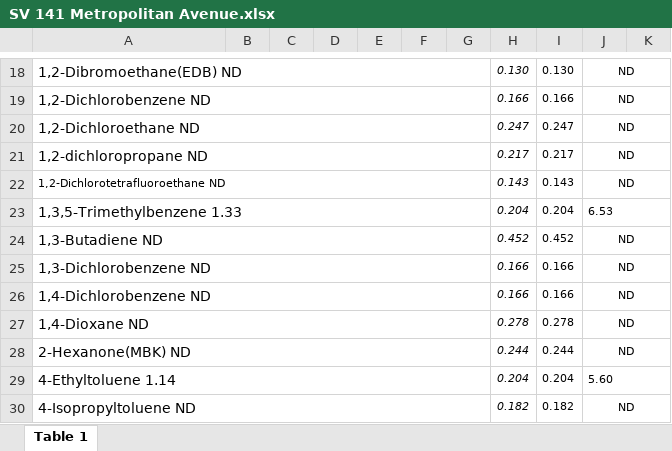
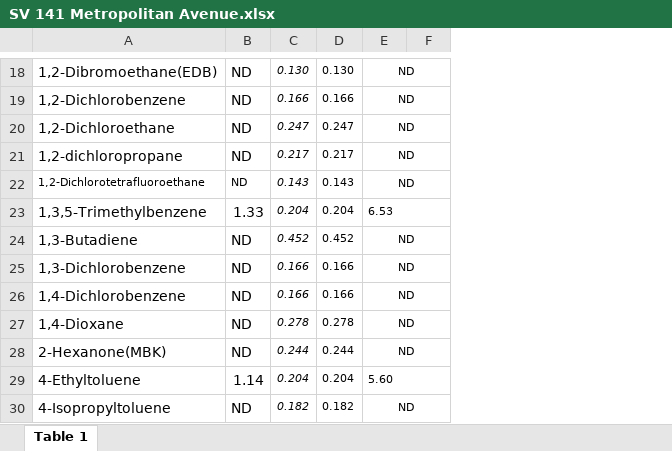
Before and after one commit to siyuegao1205/ehs_capstone_nycdoh, an Excel workbook: data/data_from_M/phoenix/SV 141 Metropolitan Avenue.xlsx, sheet Table 1, drawn as a sheet; only a part is shown, gaps mark what is left out; values as stored, in another font and other column widths than the file's, no borders; charts and pictures not drawn; removed rows and columns are numbered as before the commit, all else as after; the diff covers the shown part only; the diff names each change by its address in the sheet, - before the commit and + after, or states it on an @@ line.

```diff
--- a/data/data_from_M/phoenix/SV 141 Metropolitan Avenue.xlsx (sheet Table 1)
+++ b/data/data_from_M/phoenix/SV 141 Metropolitan Avenue.xlsx (sheet Table 1)
-column B, empty
-column C, empty
-column D, empty
-column E, empty
-column G, empty
-A18: 1,2-Dibromoethane(EDB) ND
+A18: 1,2-Dibromoethane(EDB)
-A18:G18 merged
-B18:B22: (empty)
+B18:B22: ND
-A19: 1,2-Dichlorobenzene ND
+A19: 1,2-Dichlorobenzene
-A19:G19 merged
-A20: 1,2-Dichloroethane ND
+A20: 1,2-Dichloroethane
-A20:G20 merged
-A21: 1,2-dichloropropane ND
+A21: 1,2-dichloropropane
-A21:G21 merged
-A22: 1,2-Dichlorotetrafluoroethane ND
+A22: 1,2-Dichlorotetrafluoroethane
-A22:G22 merged
-A23: 1,3,5-Trimethylbenzene 1.33
+A23: 1,3,5-Trimethylbenzene
-A23:G23 merged
-B23: (empty)
+B23: 1.33
-A24: 1,3-Butadiene ND
+A24: 1,3-Butadiene
-A24:G24 merged
-B24:B28: (empty)
+B24:B28: ND
-A25: 1,3-Dichlorobenzene ND
+A25: 1,3-Dichlorobenzene
-A25:G25 merged
-A26: 1,4-Dichlorobenzene ND
+A26: 1,4-Dichlorobenzene
-A26:G26 merged
-A27: 1,4-Dioxane ND
+A27: 1,4-Dioxane
-A27:G27 merged
-A28: 2-Hexanone(MBK) ND
+A28: 2-Hexanone(MBK)
-A28:G28 merged
-A29: 4-Ethyltoluene 1.14
+A29: 4-Ethyltoluene
-A29:G29 merged
-B29: (empty)
+B29: 1.14
-A30: 4-Isopropyltoluene ND
+A30: 4-Isopropyltoluene
-A30:G30 merged
-B30: (empty)
+B30: ND
```
Also changed, not shown: 1 added row, 1 removed row, 131 edited cells and merged cells elsewhere in this sheet, charts or pictures, data/data_from_M/phoenix/SV 81 McGuinness Blvd.xlsx, 31 other files.
